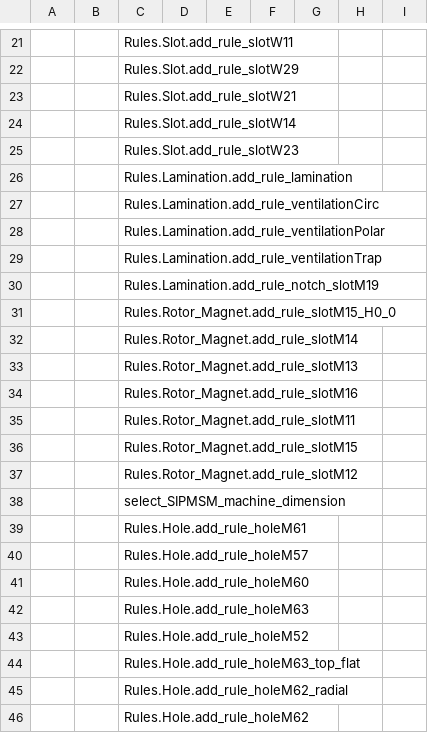
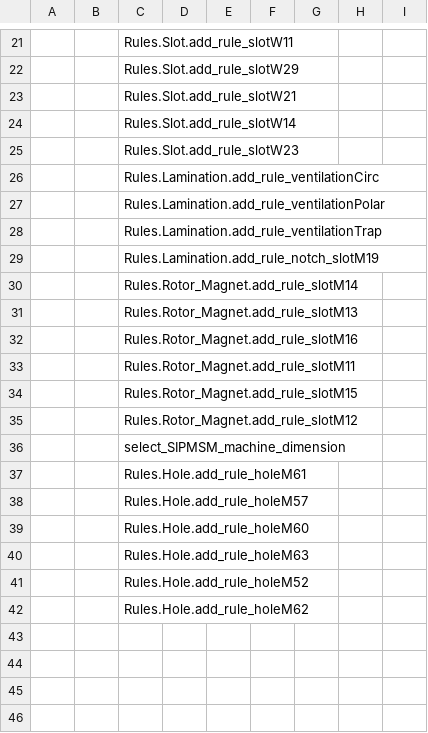
Before and after one commit to Eomys/pyleecan, a CSV file: pyleecan/Generator/ClassesRef/Converter/ConvertMC.csv, drawn as a sheet; only a part is shown, gaps mark what is left out; the diff names each change by its address in the sheet, - before the commit and + after, or states it on an @@ line.

```diff
--- a/pyleecan/Generator/ClassesRef/Converter/ConvertMC.csv
+++ b/pyleecan/Generator/ClassesRef/Converter/ConvertMC.csv
-row 26:  |  | Rules.Lamination.add_rule_lamination
-row 31:  |  | Rules.Rotor_Magnet.add_rule_slotM15_H0_0
-row 44:  |  | Rules.Hole.add_rule_holeM63_top_flat
-row 45:  |  | Rules.Hole.add_rule_holeM62_radial
```
Also changed, not shown: 7 other files.
